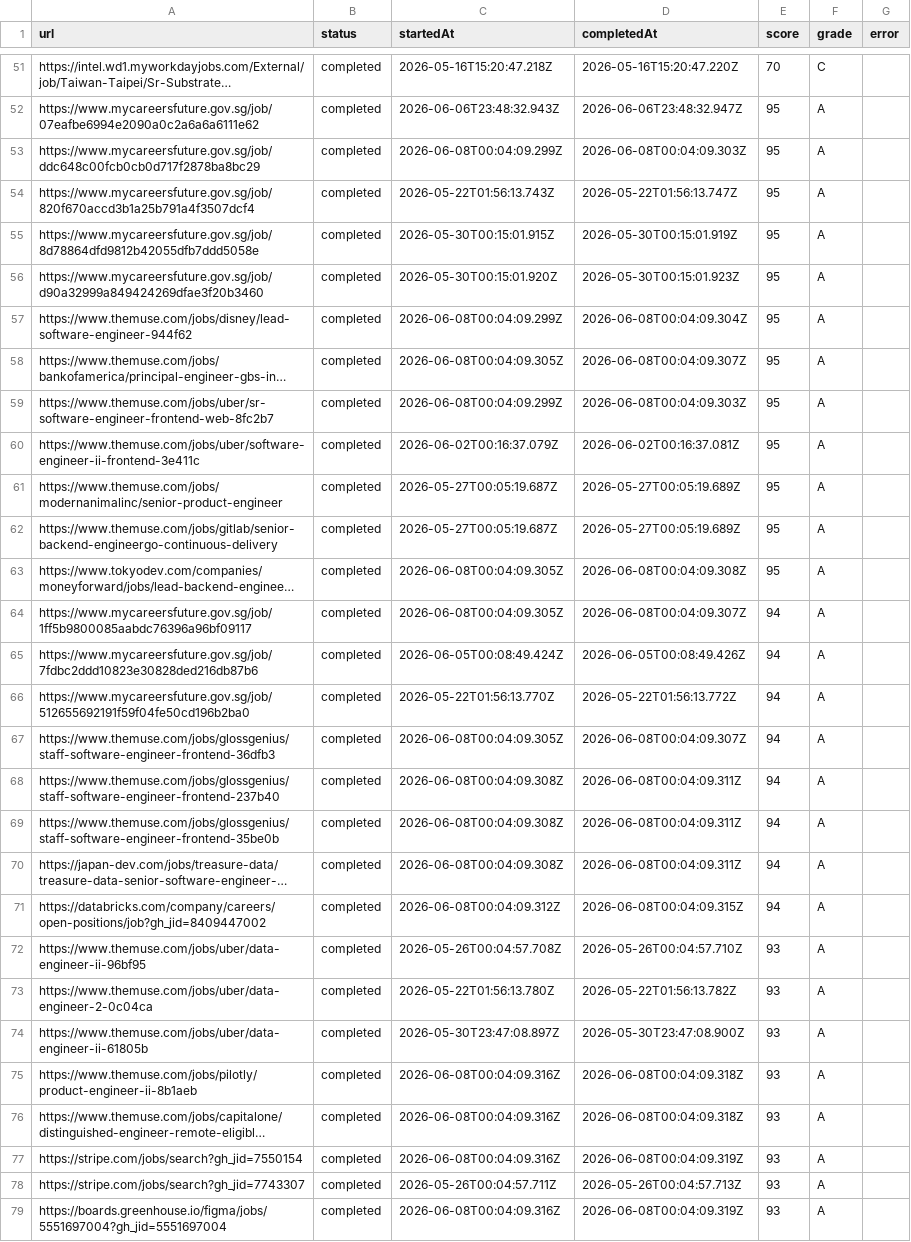
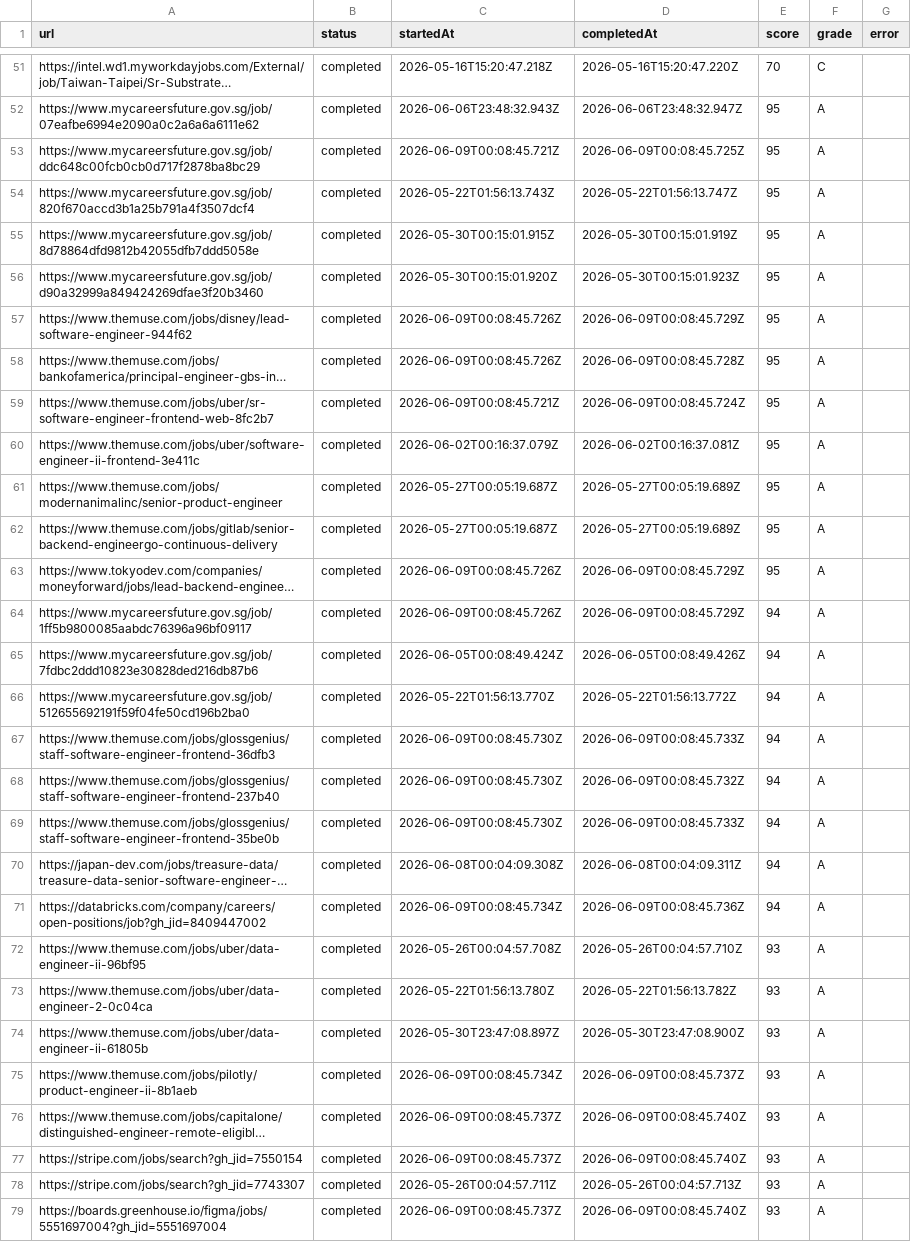
Before and after one commit to Yu-0312/cv-app, a TSV file: tooling/data/career-ops-batch-state.tsv, drawn as a sheet; only a part is shown, gaps mark what is left out; long unchanged cells end in …; the diff covers the shown part only; the diff names each change by its address in the sheet, - before the commit and + after, or states it on an @@ line.

```diff
--- a/tooling/data/career-ops-batch-state.tsv
+++ b/tooling/data/career-ops-batch-state.tsv
-C53 (startedAt): 2026-06-08T00:04:09.299Z
+C53 (startedAt): 2026-06-09T00:08:45.721Z
-D53 (completedAt): 2026-06-08T00:04:09.303Z
+D53 (completedAt): 2026-06-09T00:08:45.725Z
-C57 (startedAt): 2026-06-08T00:04:09.299Z
+C57 (startedAt): 2026-06-09T00:08:45.726Z
-D57 (completedAt): 2026-06-08T00:04:09.304Z
+D57 (completedAt): 2026-06-09T00:08:45.729Z
-C58 (startedAt): 2026-06-08T00:04:09.305Z
+C58 (startedAt): 2026-06-09T00:08:45.726Z
-D58 (completedAt): 2026-06-08T00:04:09.307Z
+D58 (completedAt): 2026-06-09T00:08:45.728Z
-C59 (startedAt): 2026-06-08T00:04:09.299Z
+C59 (startedAt): 2026-06-09T00:08:45.721Z
-D59 (completedAt): 2026-06-08T00:04:09.303Z
+D59 (completedAt): 2026-06-09T00:08:45.724Z
-C63:C64 (startedAt): 2026-06-08T00:04:09.305Z
+C63:C64 (startedAt): 2026-06-09T00:08:45.726Z
-D63 (completedAt): 2026-06-08T00:04:09.308Z
+D63 (completedAt): 2026-06-09T00:08:45.729Z
-D64 (completedAt): 2026-06-08T00:04:09.307Z
+D64 (completedAt): 2026-06-09T00:08:45.729Z
-C67 (startedAt): 2026-06-08T00:04:09.305Z
+C67 (startedAt): 2026-06-09T00:08:45.730Z
-D67 (completedAt): 2026-06-08T00:04:09.307Z
+D67 (completedAt): 2026-06-09T00:08:45.733Z
-C68:C69 (startedAt): 2026-06-08T00:04:09.308Z
+C68:C69 (startedAt): 2026-06-09T00:08:45.730Z
-D68 (completedAt): 2026-06-08T00:04:09.311Z
+D68 (completedAt): 2026-06-09T00:08:45.732Z
-D69 (completedAt): 2026-06-08T00:04:09.311Z
+D69 (completedAt): 2026-06-09T00:08:45.733Z
-C71 (startedAt): 2026-06-08T00:04:09.312Z
+C71 (startedAt): 2026-06-09T00:08:45.734Z
-D71 (completedAt): 2026-06-08T00:04:09.315Z
+D71 (completedAt): 2026-06-09T00:08:45.736Z
-C75 (startedAt): 2026-06-08T00:04:09.316Z
+C75 (startedAt): 2026-06-09T00:08:45.734Z
-D75 (completedAt): 2026-06-08T00:04:09.318Z
+D75 (completedAt): 2026-06-09T00:08:45.737Z
-C76:C77 (startedAt): 2026-06-08T00:04:09.316Z
+C76:C77 (startedAt): 2026-06-09T00:08:45.737Z
-D76 (completedAt): 2026-06-08T00:04:09.318Z
+D76 (completedAt): 2026-06-09T00:08:45.740Z
-D77 (completedAt): 2026-06-08T00:04:09.319Z
+D77 (completedAt): 2026-06-09T00:08:45.740Z
-C79 (startedAt): 2026-06-08T00:04:09.316Z
+C79 (startedAt): 2026-06-09T00:08:45.737Z
-D79 (completedAt): 2026-06-08T00:04:09.319Z
+D79 (completedAt): 2026-06-09T00:08:45.740Z
```
Also changed, not shown: 3 added rows and 66 edited cells elsewhere in this file, 33 other files.
